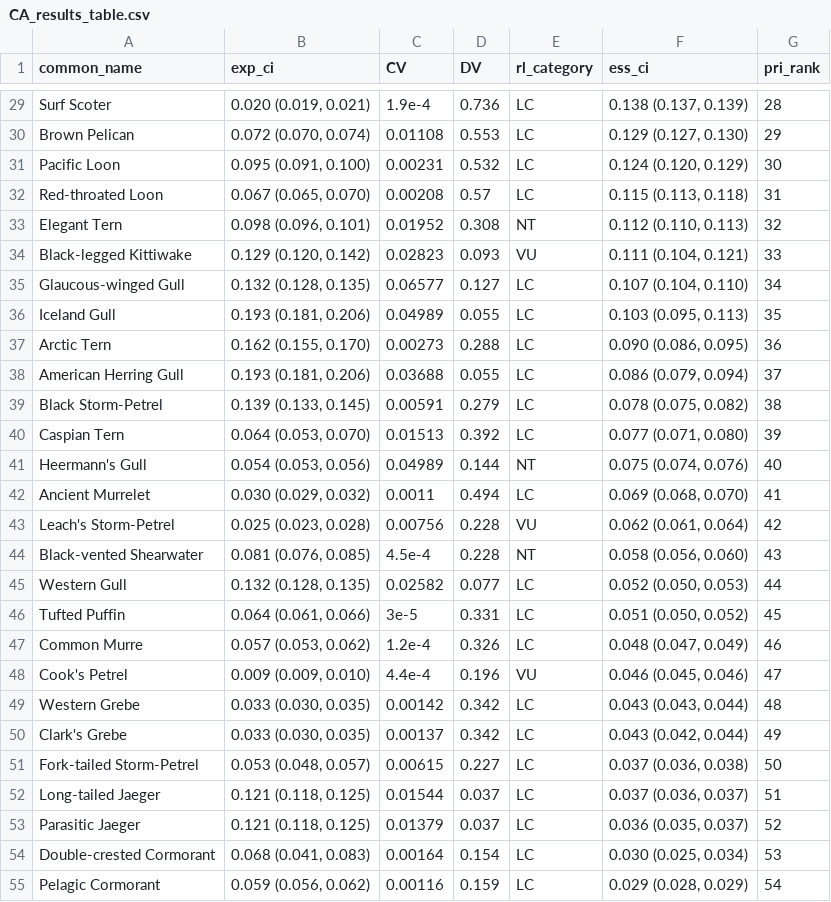
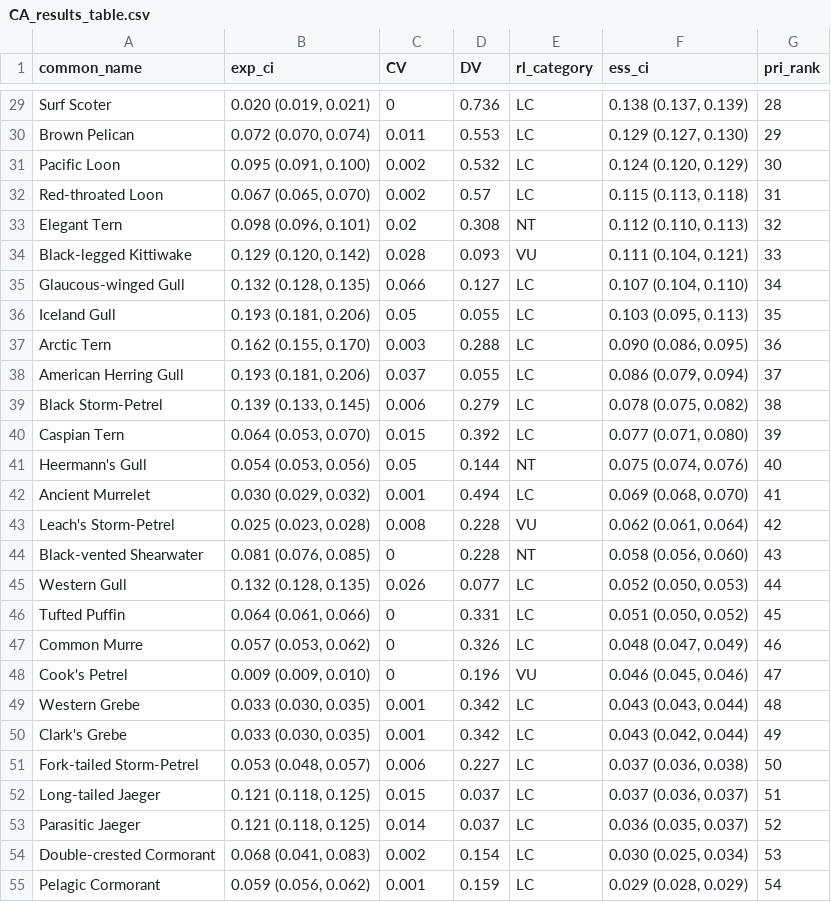
Before and after one commit to boriellis/pacific_OWED_seabird_prioritization, a CSV file: paper/CA_results_table.csv, drawn as a sheet; only a part is shown, gaps mark what is left out; the diff covers the shown part only; the diff names each change by its address in the sheet, - before the commit and + after, or states it on an @@ line.

```diff
--- a/paper/CA_results_table.csv
+++ b/paper/CA_results_table.csv
-C29 (CV): 1.9e-4
+C29 (CV): 0
-C30 (CV): 0.01108
+C30 (CV): 0.011
-C31 (CV): 0.00231
+C31 (CV): 0.002
-C32 (CV): 0.00208
+C32 (CV): 0.002
-C33 (CV): 0.01952
+C33 (CV): 0.02
-C34 (CV): 0.02823
+C34 (CV): 0.028
-C35 (CV): 0.06577
+C35 (CV): 0.066
-C36 (CV): 0.04989
+C36 (CV): 0.05
-C37 (CV): 0.00273
+C37 (CV): 0.003
-C38 (CV): 0.03688
+C38 (CV): 0.037
-C39 (CV): 0.00591
+C39 (CV): 0.006
-C40 (CV): 0.01513
+C40 (CV): 0.015
-C41 (CV): 0.04989
+C41 (CV): 0.05
-C42 (CV): 0.0011
+C42 (CV): 0.001
-C43 (CV): 0.00756
+C43 (CV): 0.008
-C44 (CV): 4.5e-4
+C44 (CV): 0
-C45 (CV): 0.02582
+C45 (CV): 0.026
-C46 (CV): 3e-5
+C46 (CV): 0
-C47 (CV): 1.2e-4
+C47 (CV): 0
-C48 (CV): 4.4e-4
+C48 (CV): 0
-C49 (CV): 0.00142
+C49 (CV): 0.001
-C50 (CV): 0.00137
+C50 (CV): 0.001
-C51 (CV): 0.00615
+C51 (CV): 0.006
-C52 (CV): 0.01544
+C52 (CV): 0.015
-C53 (CV): 0.01379
+C53 (CV): 0.014
-C54 (CV): 0.00164
+C54 (CV): 0.002
-C55 (CV): 0.00116
+C55 (CV): 0.001
```
Also changed, not shown: 46 edited cells elsewhere in this file, 1 other file.
